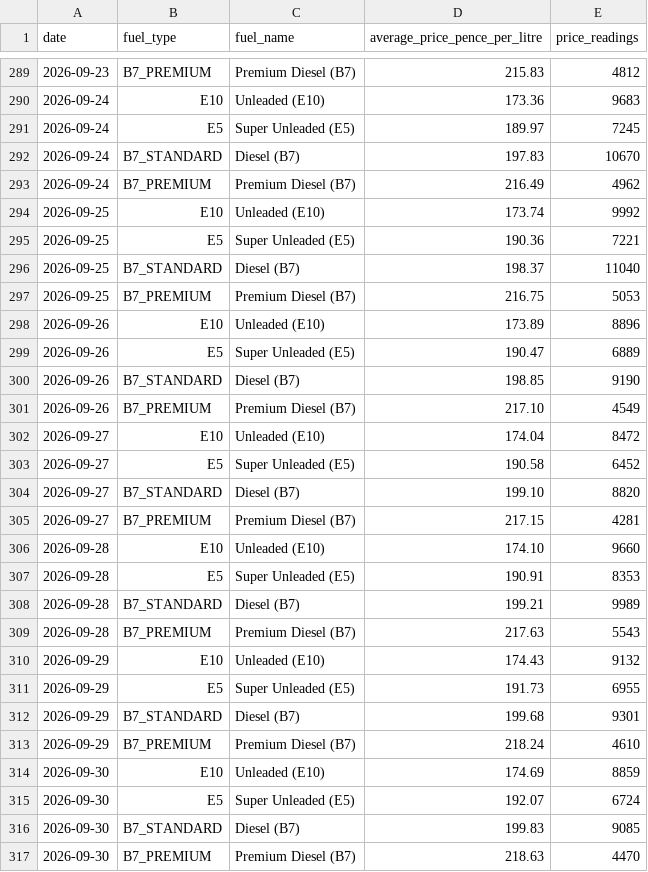
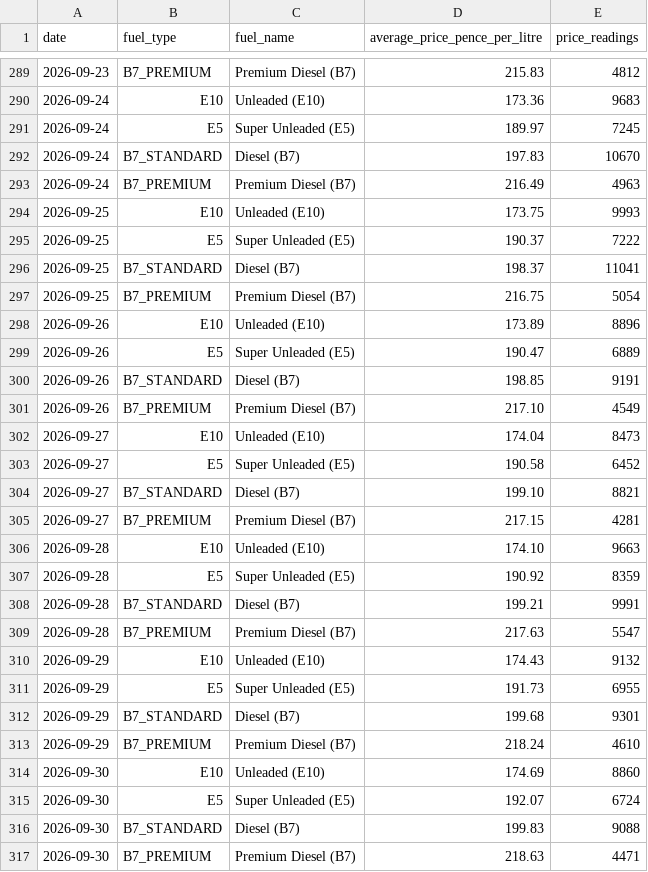
Before and after one commit to iamburny/uk-fuel-prices, a CSV file: data/uk-fuel-prices-daily.csv, drawn as a sheet; only a part is shown, gaps mark what is left out; the diff covers the shown part only.

```diff
--- a/data/uk-fuel-prices-daily.csv
+++ b/data/uk-fuel-prices-daily.csv
@@ -292,19 +292,19 @@ date,fuel_type,fuel_name,average_price_pence_per_litre,price_readings
 2026-09-24,B7_STANDARD,"Diesel (B7)",197.83,10670
-2026-09-24,B7_PREMIUM,"Premium Diesel (B7)",216.49,4962
-2026-09-25,E10,"Unleaded (E10)",173.74,9992
-2026-09-25,E5,"Super Unleaded (E5)",190.36,7221
-2026-09-25,B7_STANDARD,"Diesel (B7)",198.37,11040
-2026-09-25,B7_PREMIUM,"Premium Diesel (B7)",216.75,5053
+2026-09-24,B7_PREMIUM,"Premium Diesel (B7)",216.49,4963
+2026-09-25,E10,"Unleaded (E10)",173.75,9993
+2026-09-25,E5,"Super Unleaded (E5)",190.37,7222
+2026-09-25,B7_STANDARD,"Diesel (B7)",198.37,11041
+2026-09-25,B7_PREMIUM,"Premium Diesel (B7)",216.75,5054
 2026-09-26,E10,"Unleaded (E10)",173.89,8896
 2026-09-26,E5,"Super Unleaded (E5)",190.47,6889
-2026-09-26,B7_STANDARD,"Diesel (B7)",198.85,9190
+2026-09-26,B7_STANDARD,"Diesel (B7)",198.85,9191
 2026-09-26,B7_PREMIUM,"Premium Diesel (B7)",217.10,4549
-2026-09-27,E10,"Unleaded (E10)",174.04,8472
+2026-09-27,E10,"Unleaded (E10)",174.04,8473
 2026-09-27,E5,"Super Unleaded (E5)",190.58,6452
-2026-09-27,B7_STANDARD,"Diesel (B7)",199.10,8820
+2026-09-27,B7_STANDARD,"Diesel (B7)",199.10,8821
 2026-09-27,B7_PREMIUM,"Premium Diesel (B7)",217.15,4281
-2026-09-28,E10,"Unleaded (E10)",174.10,9660
-2026-09-28,E5,"Super Unleaded (E5)",190.91,8353
-2026-09-28,B7_STANDARD,"Diesel (B7)",199.21,9989
-2026-09-28,B7_PREMIUM,"Premium Diesel (B7)",217.63,5543
+2026-09-28,E10,"Unleaded (E10)",174.10,9663
+2026-09-28,E5,"Super Unleaded (E5)",190.92,8359
+2026-09-28,B7_STANDARD,"Diesel (B7)",199.21,9991
+2026-09-28,B7_PREMIUM,"Premium Diesel (B7)",217.63,5547
 2026-09-29,E10,"Unleaded (E10)",174.43,9132
@@ -313,5 +313,5 @@ date,fuel_type,fuel_name,average_price_pence_per_litre,price_readings
 2026-09-29,B7_PREMIUM,"Premium Diesel (B7)",218.24,4610
-2026-09-30,E10,"Unleaded (E10)",174.69,8859
+2026-09-30,E10,"Unleaded (E10)",174.69,8860
 2026-09-30,E5,"Super Unleaded (E5)",192.07,6724
-2026-09-30,B7_STANDARD,"Diesel (B7)",199.83,9085
-2026-09-30,B7_PREMIUM,"Premium Diesel (B7)",218.63,4470
+2026-09-30,B7_STANDARD,"Diesel (B7)",199.83,9088
+2026-09-30,B7_PREMIUM,"Premium Diesel (B7)",218.63,4471
```
Also changed, not shown: 12 edited cells elsewhere in this file.
